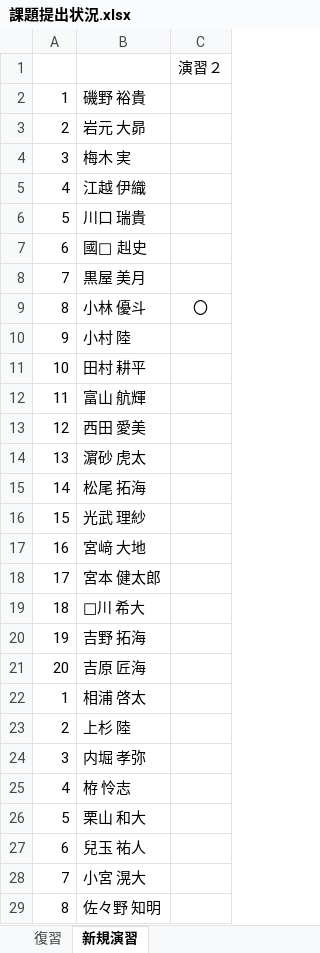
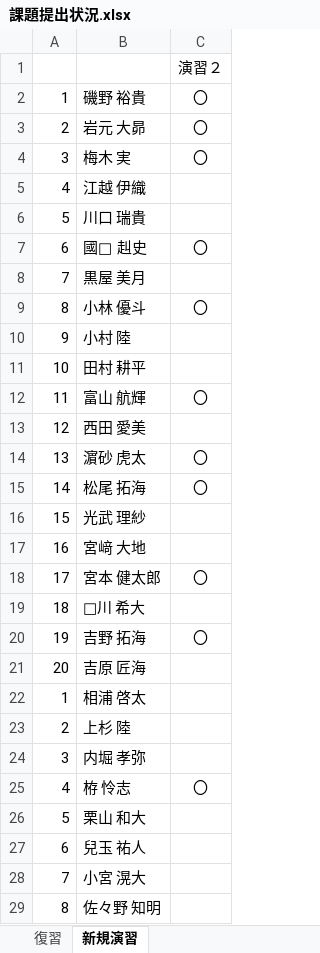
Before and after one commit to nishino-naoyuki/2018Web, an Excel workbook: 課題/課題提出状況.xlsx, sheet 新規演習, drawn as a sheet; only a part is shown; values as stored, in another font and other column widths than the file's, no borders; the diff covers the shown part only; the diff names each change by its address in the sheet, - before the commit and + after, or states it on an @@ line.

Commit message:
課題提出状況更新　10/2 9:15

```diff
--- a/課題/課題提出状況.xlsx (sheet 新規演習)
+++ b/課題/課題提出状況.xlsx (sheet 新規演習)
-C2:C4: (empty)
+C2:C4: 〇
-C7: (empty)
+C7: 〇
-C12: (empty)
+C12: 〇
-C14:C15: (empty)
+C14:C15: 〇
-C18: (empty)
+C18: 〇
-C20: (empty)
+C20: 〇
-C25: (empty)
+C25: 〇
```
Also changed, not shown: 5 edited cells elsewhere in this sheet, sheet 復習.
